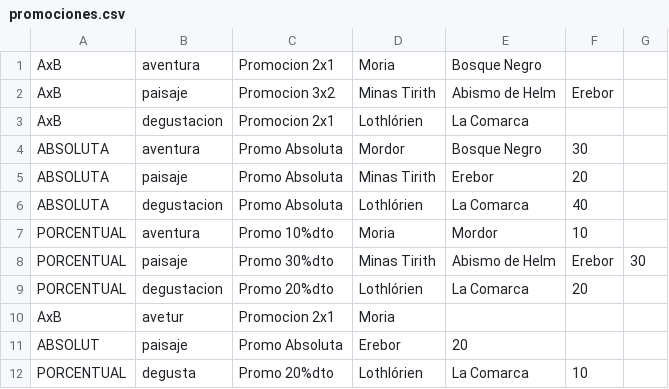
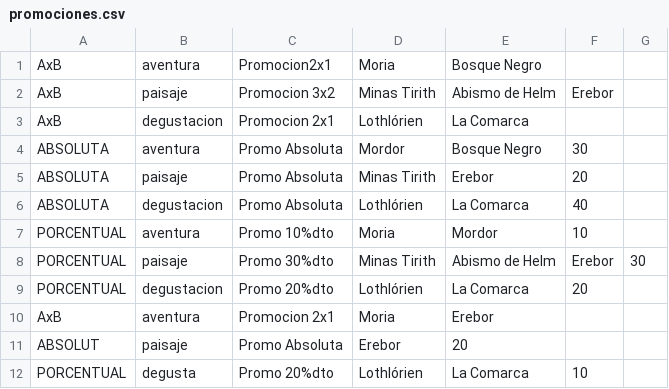
Before and after one commit to virpiazza19/TP001-TurismoEnTierraMedia-CDPV, a CSV file: archivosDeEntrada/promociones.csv, drawn as a sheet; the diff names each change by its address in the sheet, - before the commit and + after, or states it on an @@ line.

```diff
--- a/archivosDeEntrada/promociones.csv
+++ b/archivosDeEntrada/promociones.csv
-C1: Promocion 2x1
+C1: Promocion2x1
-B10: avetur
+B10: aventura
-E10: (empty)
+E10: Erebor
```
Also changed, not shown: 6 other files.
